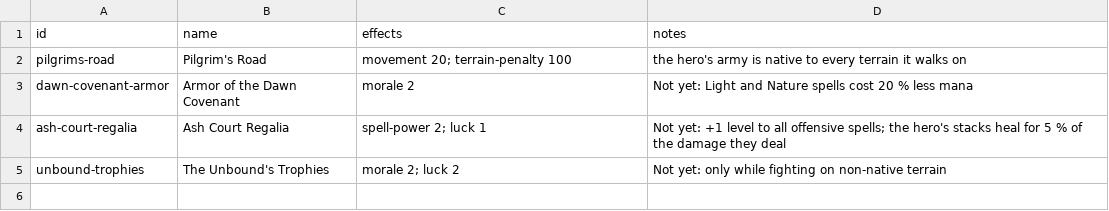
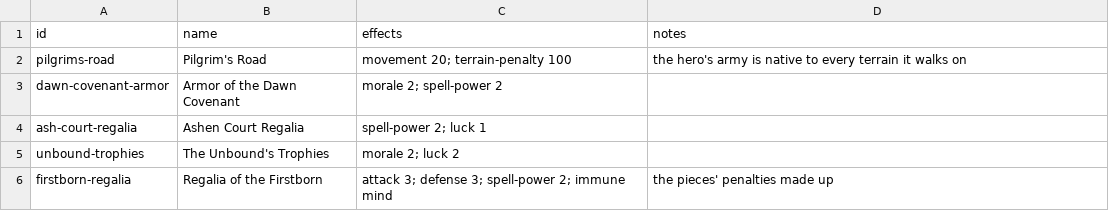
Before and after one commit to ars-Diaboli/eternal-wars-game, a CSV file: src/Core/data/artifact_sets.csv, drawn as a sheet.

```diff
--- a/src/Core/data/artifact_sets.csv
+++ b/src/Core/data/artifact_sets.csv
@@ -2,4 +2,5 @@ id,name,effects,notes
 pilgrims-road,Pilgrim's Road,movement 20; terrain-penalty 100,"the hero's army is native to every terrain it walks on"
-dawn-covenant-armor,Armor of the Dawn Covenant,morale 2,"Not yet: Light and Nature spells cost 20 % less mana"
-ash-court-regalia,Ash Court Regalia,spell-power 2; luck 1,"Not yet: +1 level to all offensive spells; the hero's stacks heal for 5 % of the damage they deal"
-unbound-trophies,The Unbound's Trophies,morale 2; luck 2,"Not yet: only while fighting on non-native terrain"
+dawn-covenant-armor,Armor of the Dawn Covenant,morale 2; spell-power 2,
+ash-court-regalia,Ashen Court Regalia,spell-power 2; luck 1,
+unbound-trophies,The Unbound's Trophies,morale 2; luck 2,
+firstborn-regalia,Regalia of the Firstborn,attack 3; defense 3; spell-power 2; immune mind,the pieces' penalties made up
```
Also changed, not shown: src/Core/data/artifacts.csv, 22 other files.
